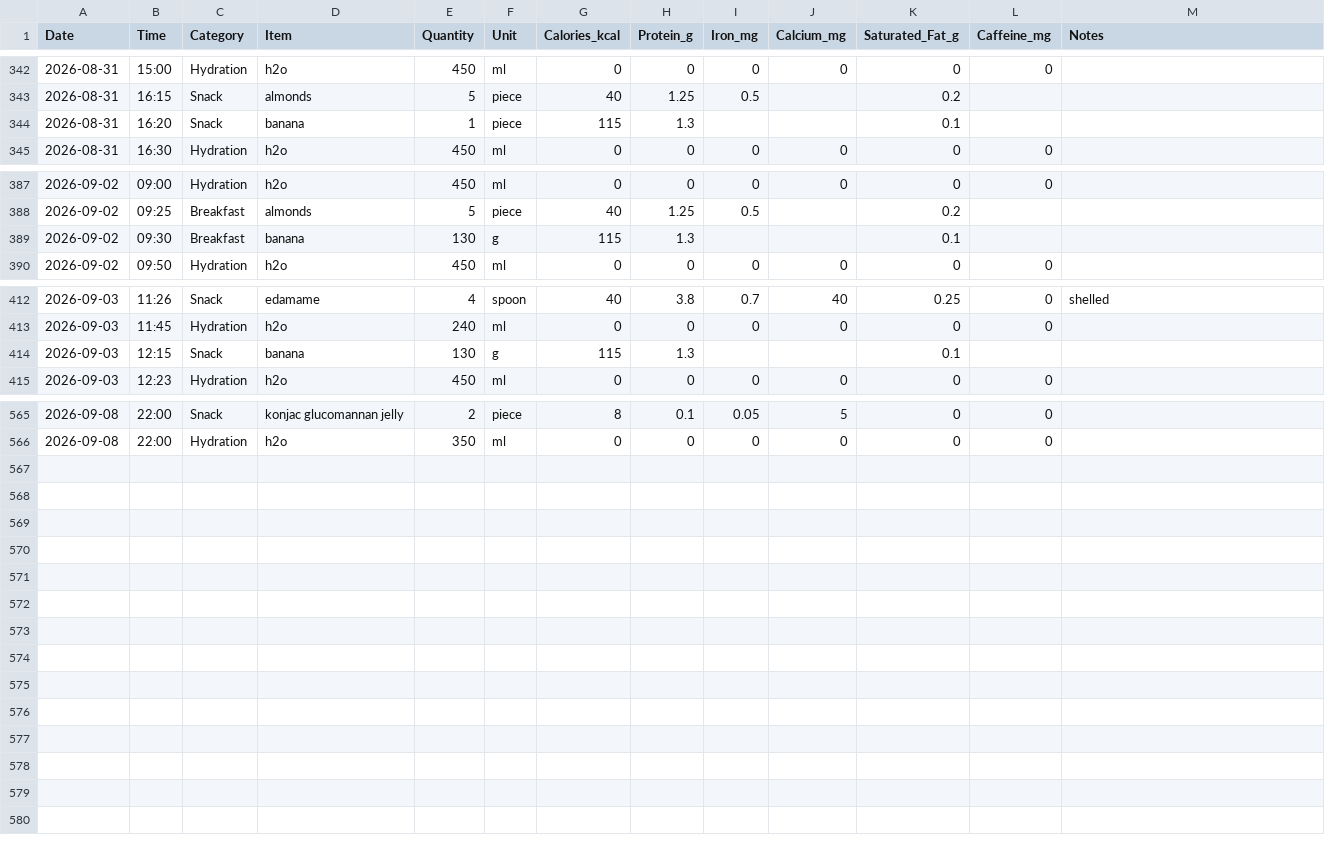
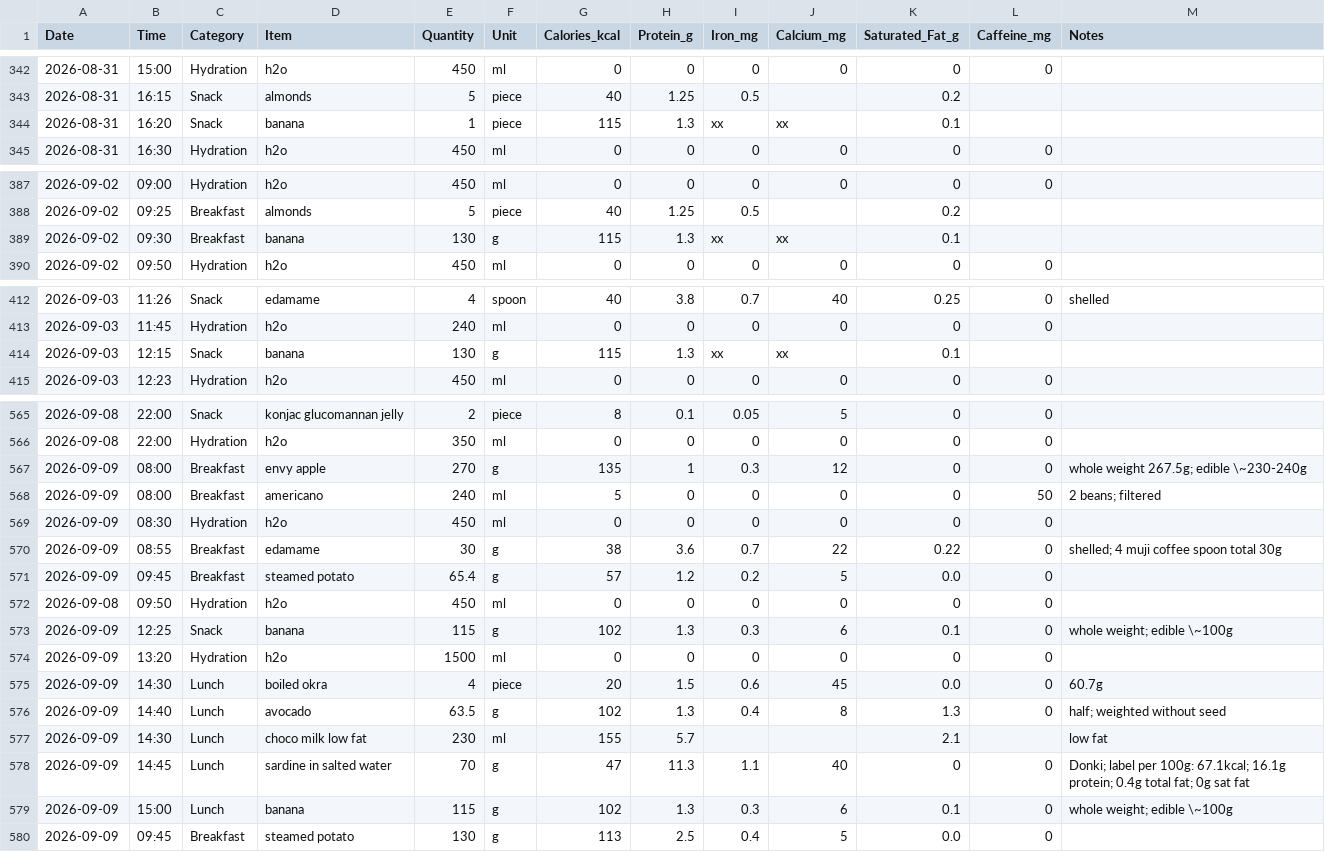
Before and after one commit to kaevinlaw/health_track, a CSV file: food.csv, drawn as a sheet; only a part is shown, gaps mark what is left out.

```diff
--- a/food.csv
+++ b/food.csv
@@ -343,3 +343,3 @@ Date,Time,Category,Item,Quantity,Unit,Calories_kcal,Protein_g,Iron_mg,Calcium_mg
 2026-08-31,16:15,Snack,almonds,5,piece,40,1.25,0.5,,0.2,,
-2026-08-31,16:20,Snack,banana,1,piece,115,1.3,,,0.1,,
+2026-08-31,16:20,Snack,banana,1,piece,115,1.3,xx,xx,0.1,,
 2026-08-31,16:30,Hydration,h2o,450,ml,0,0,0,0,0,0,
@@ -388,3 +388,3 @@ Date,Time,Category,Item,Quantity,Unit,Calories_kcal,Protein_g,Iron_mg,Calcium_mg
 2026-09-02,09:25,Breakfast,almonds,5,piece,40,1.25,0.5,,0.2,,
-2026-09-02,09:30,Breakfast,banana,130,g,115,1.3,,,0.1,,
+2026-09-02,09:30,Breakfast,banana,130,g,115,1.3,xx,xx,0.1,,
 2026-09-02,09:50,Hydration,h2o,450,ml,0,0,0,0,0,0,
@@ -413,3 +413,3 @@ Date,Time,Category,Item,Quantity,Unit,Calories_kcal,Protein_g,Iron_mg,Calcium_mg
 2026-09-03,11:45,Hydration,h2o,240,ml,0,0,0,0,0,0,
-2026-09-03,12:15,Snack,banana,130,g,115,1.3,,,0.1,,
+2026-09-03,12:15,Snack,banana,130,g,115,1.3,xx,xx,0.1,,
 2026-09-03,12:23,Hydration,h2o,450,ml,0,0,0,0,0,0,
@@ -566 +566,15 @@ Date,Time,Category,Item,Quantity,Unit,Calories_kcal,Protein_g,Iron_mg,Calcium_mg
 2026-09-08,22:00,Hydration,h2o,350,ml,0,0,0,0,0,0,
+2026-09-09,08:00,Breakfast,envy apple,270,g,135,1,0.3,12,0,0,whole weight 267.5g; edible \~230-240g
+2026-09-09,08:00,Breakfast,americano,240,ml,5,0,0,0,0,50,2 beans; filtered
+2026-09-09,08:30,Hydration,h2o,450,ml,0,0,0,0,0,0,
+2026-09-09,08:55,Breakfast,edamame,30,g,38,3.6,0.7,22,0.22,0,shelled; 4 muji coffee spoon total 30g
+2026-09-09,09:45,Breakfast,steamed potato,65.4,g,57,1.2,0.2,5,0.0,0,
+2026-09-08,09:50,Hydration,h2o,450,ml,0,0,0,0,0,0,
+2026-09-09,12:25,Snack,banana,115,g,102,1.3,0.3,6,0.1,0,whole weight; edible \~100g
+2026-09-09,13:20,Hydration,h2o,1500,ml,0,0,0,0,0,0,
+2026-09-09,14:30,Lunch,boiled okra,4,piece,20,1.5,0.6,45,0.0,0,60.7g
+2026-09-09,14:40,Lunch,avocado,63.5,g,102,1.3,0.4,8,1.3,0,half; weighted without seed
+2026-09-09,14:30,Lunch,choco milk low fat,230,ml,155,5.7,,,2.1,,low fat
+2026-09-09,14:45,Lunch,sardine in salted water,70,g,47,11.3,1.1,40,0,0,Donki; label per 100g: 67.1kcal; 16.1g protein; 0.4g total fat; 0g sat fat
+2026-09-09,15:00,Lunch,banana,115,g,102,1.3,0.3,6,0.1,0,whole weight; edible \~100g
+2026-09-09,09:45,Breakfast,steamed potato,130,g,113,2.5,0.4,5,0.0,0,
```
Also changed, not shown: training_2026.csv, 1 other file.
